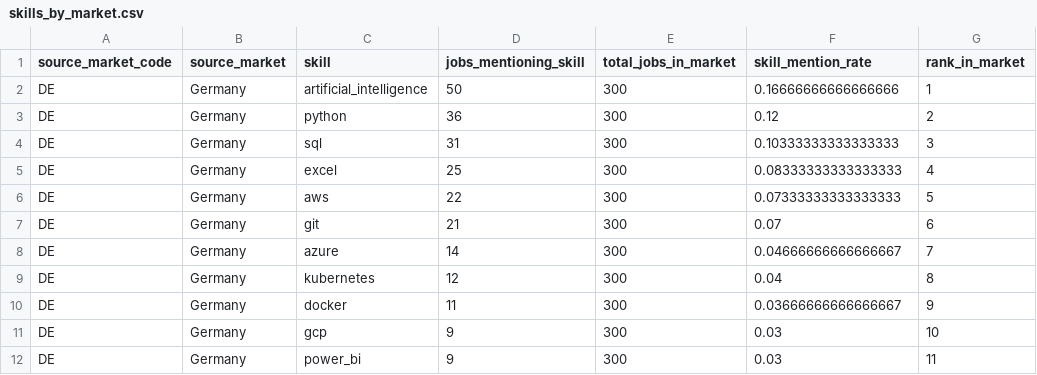
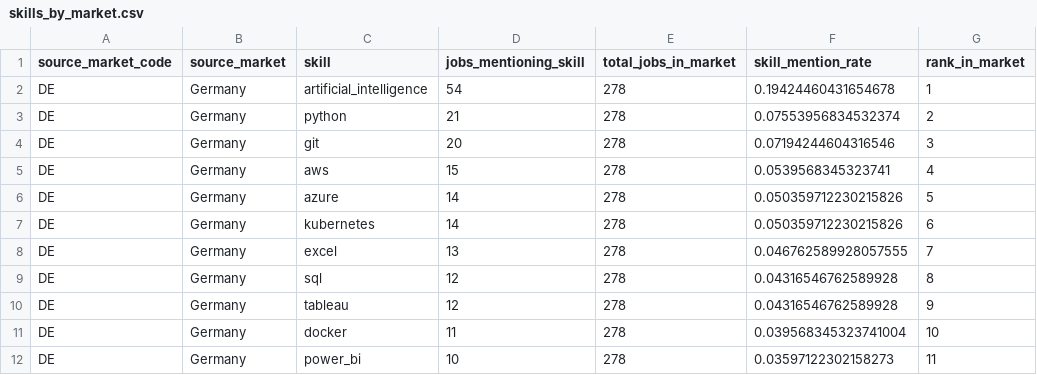
Before and after one commit to fabiocortesdev/ai-job-market-intelligence, a CSV file: data/analytics/skills_by_market.csv, drawn as a sheet; only a part is shown; the diff covers the shown part only.

```diff
--- a/data/analytics/skills_by_market.csv
+++ b/data/analytics/skills_by_market.csv
@@ -1,12 +1,12 @@
 source_market_code,source_market,skill,jobs_mentioning_skill,total_jobs_in_market,skill_mention_rate,rank_in_market
-DE,Germany,artificial_intelligence,50,300,0.16666666666666666,1
-DE,Germany,python,36,300,0.12,2
-DE,Germany,sql,31,300,0.10333333333333333,3
-DE,Germany,excel,25,300,0.08333333333333333,4
-DE,Germany,aws,22,300,0.07333333333333333,5
-DE,Germany,git,21,300,0.07,6
-DE,Germany,azure,14,300,0.04666666666666667,7
-DE,Germany,kubernetes,12,300,0.04,8
-DE,Germany,docker,11,300,0.03666666666666667,9
-DE,Germany,gcp,9,300,0.03,10
-DE,Germany,power_bi,9,300,0.03,11
+DE,Germany,artificial_intelligence,54,278,0.19424460431654678,1
+DE,Germany,python,21,278,0.07553956834532374,2
+DE,Germany,git,20,278,0.07194244604316546,3
+DE,Germany,aws,15,278,0.0539568345323741,4
+DE,Germany,azure,14,278,0.050359712230215826,5
+DE,Germany,kubernetes,14,278,0.050359712230215826,6
+DE,Germany,excel,13,278,0.046762589928057555,7
+DE,Germany,sql,12,278,0.04316546762589928,8
+DE,Germany,tableau,12,278,0.04316546762589928,9
+DE,Germany,docker,11,278,0.039568345323741004,10
+DE,Germany,power_bi,10,278,0.03597122302158273,11
```
Also changed, not shown: 1 added row, 1 removed row and 43 edited cells elsewhere in this file, data/analytics/jobs_skills.csv, data/analytics/market_summary.csv, 7 other files.
